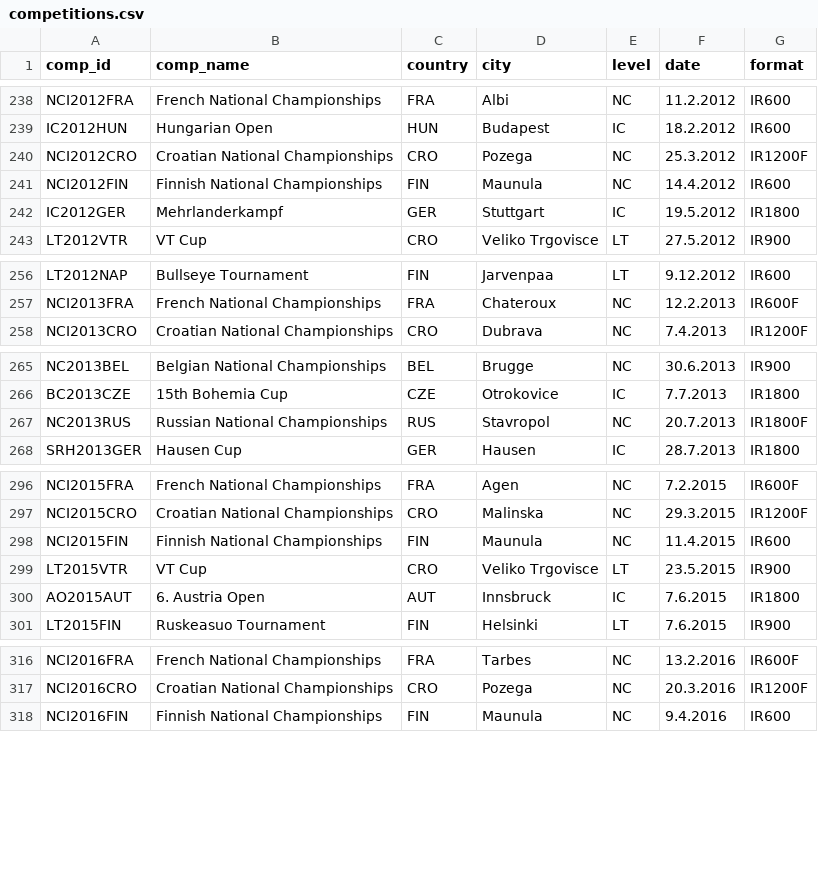
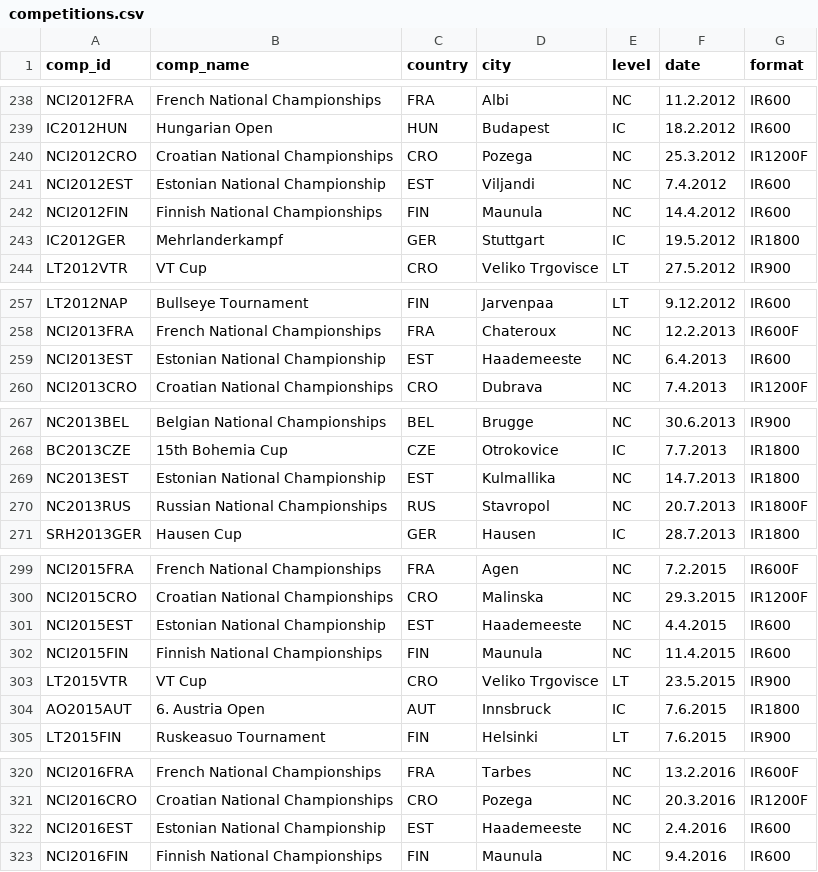
Before and after one commit to iau-crossbow-mo/IAU-Database, a CSV file: data/competitions.csv, drawn as a sheet; only a part is shown, gaps mark what is left out; the diff covers the shown part only; the diff names each change by its address in the sheet, - before the commit and + after, or states it on an @@ line.

```diff
--- a/data/competitions.csv
+++ b/data/competitions.csv
+row 241: NCI2012EST | Estonian National Championship | EST | Viljandi | NC | 7.4.2012 | IR600
+row 259: NCI2013EST | Estonian National Championship | EST | Haademeeste | NC | 6.4.2013 | IR600
+row 269: NC2013EST | Estonian National Championship | EST | Kulmallika | NC | 14.7.2013 | IR1800
+row 301: NCI2015EST | Estonian National Championship | EST | Haademeeste | NC | 4.4.2015 | IR600
+row 322: NCI2016EST | Estonian National Championship | EST | Haademeeste | NC | 2.4.2016 | IR600
```
Also changed, not shown: 10 added rows and 1 edited cell elsewhere in this file, data/athletes.csv, 5 other files.
